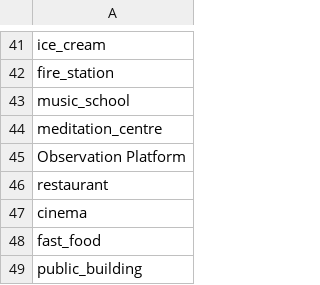
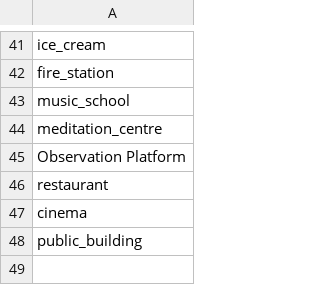
Before and after one commit to rcmcg/CMPT353-Data-Science, a CSV file: vancouver-interesting-amenities.csv, drawn as a sheet; only a part is shown, gaps mark what is left out; the diff names each change by its address in the sheet, - before the commit and + after, or states it on an @@ line.

```diff
--- a/vancouver-interesting-amenities.csv
+++ b/vancouver-interesting-amenities.csv
-row 48: fast_food
```
Also changed, not shown: 6 other files.
